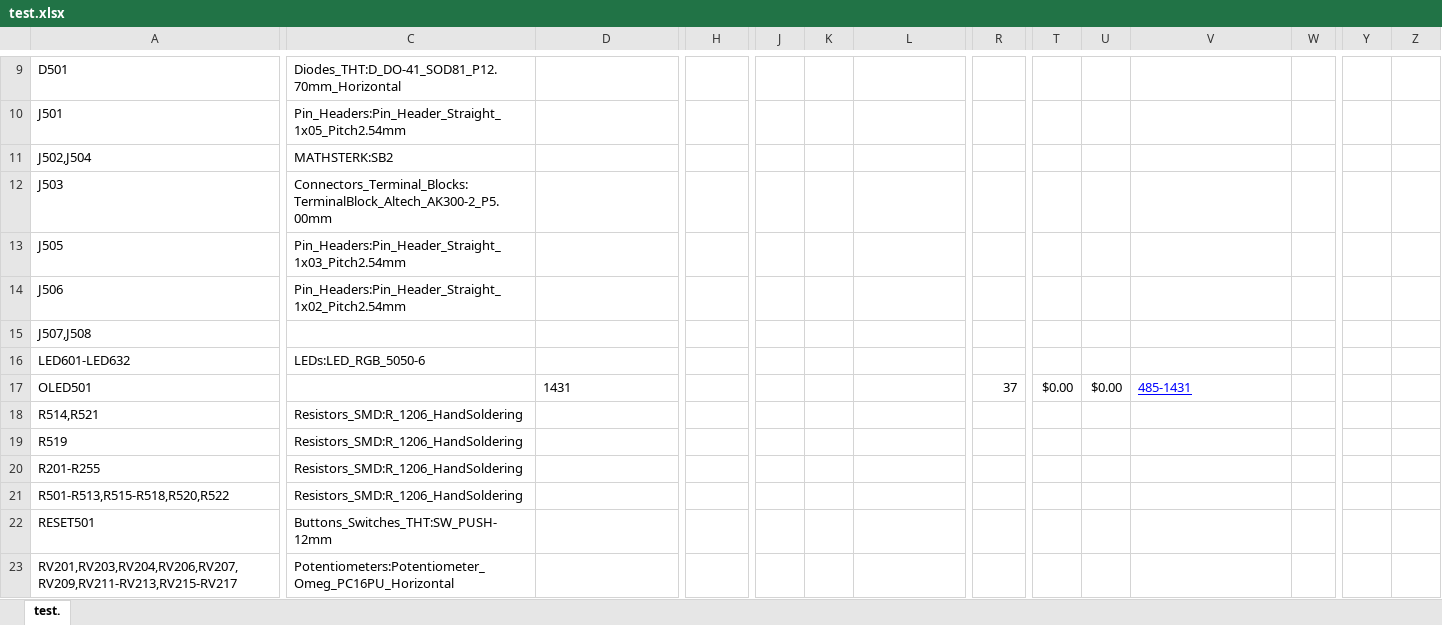
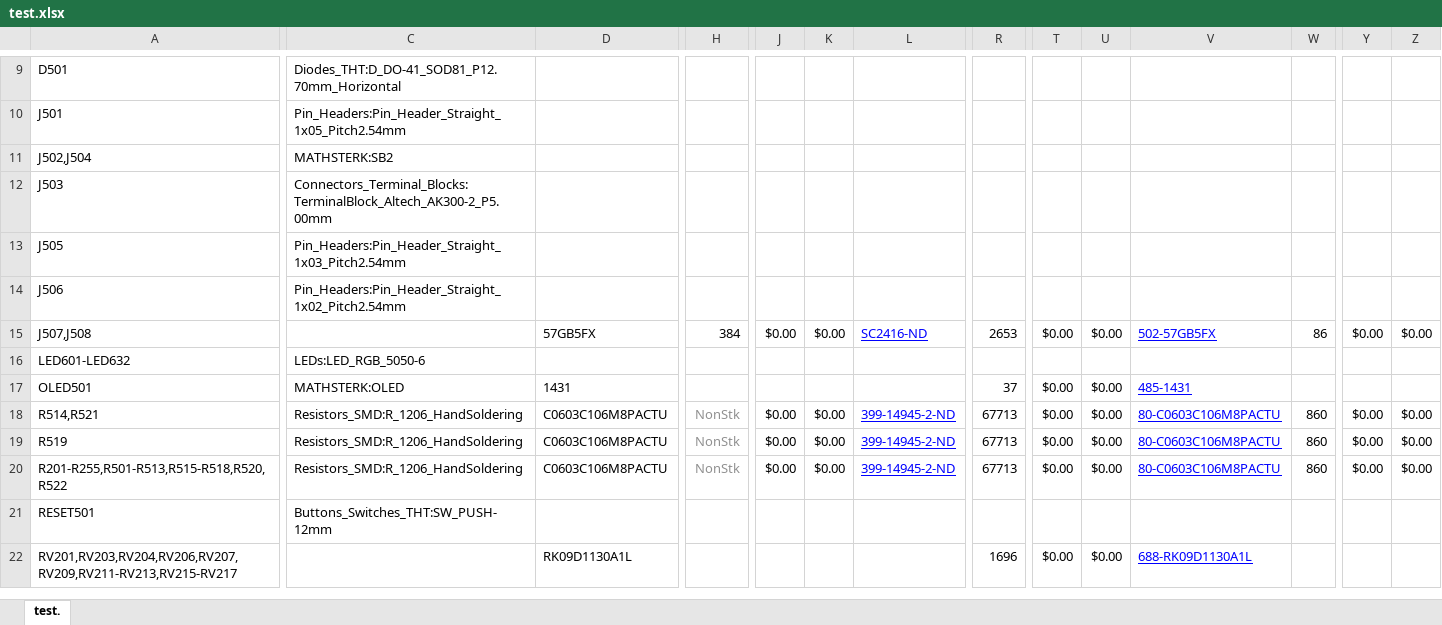
Before and after one commit to Mathsterk/KiCad, an Excel workbook: Projects/Voicemeeter/test.xlsx, sheet test., drawn as a sheet; only a part is shown, gaps mark what is left out; values as stored, in another font and other column widths than the file's, no borders; conditional formats not drawn; removed rows and columns are numbered as before the commit, all else as after; rows hold the shown columns only; the diff covers the shown part only; the diff names each change by its address in the sheet, - before the commit and + after, or states it on an @@ line.

```diff
--- a/Projects/Voicemeeter/test.xlsx (sheet test.)
+++ b/Projects/Voicemeeter/test.xlsx (sheet test.)
-row 15: J507,J508
+row 15: J507,J508 |  | 57GB5FX | 384 | $0.00 | $0.00 | SC2416-ND | 2653 | $0.00 | $0.00 | 502-57GB5FX | 86 | $0.00 | $0.00
-C17: (empty)
+C17: MATHSTERK:OLED
-D18:D19: (empty)
+D18:D19: C0603C106M8PACTU
-H18:H19: (empty)
+H18:H19: NonStk
-J18:J19: (empty)
+J18:J19: $0.00
-K18:K19: (empty)
+K18:K19: $0.00
-L18:L19: (empty)
+L18:L19: 399-14945-2-ND
-R18:R19: (empty)
+R18:R19: 67713
-T18:T19: (empty)
+T18:T19: $0.00
-U18:U19: (empty)
+U18:U19: $0.00
-V18:V19: (empty)
+V18:V19: 80-C0603C106M8PACTU
-W18:W19: (empty)
+W18:W19: 860
-Y18:Y19: (empty)
+Y18:Y19: $0.00
-Z18:Z19: (empty)
+Z18:Z19: $0.00
-row 20: R201-R255 | Resistors_SMD:R_1206_HandSoldering
-row 21: R501-R513,R515-R518,R520,R522 | Resistors_SMD:R_1206_HandSoldering
+row 20: R201-R255,R501-R513,R515-R518,R520,R522 | Resistors_SMD:R_1206_HandSoldering | C0603C106M8PACTU | NonStk | $0.00 | $0.00 | 399-14945-2-ND | 67713 | $0.00 | $0.00 | 80-C0603C106M8PACTU | 860 | $0.00 | $0.00
-C22: Potentiometers:Potentiometer_Omeg_PC16PU_Horizontal
+C22: (empty)
-D22: (empty)
+D22: RK09D1130A1L
-R22: (empty)
+R22: 1696
-T22: (empty)
+T22: $0.00
-U22: (empty)
+U22: $0.00
-V22: (empty)
+V22: 688-RK09D1130A1L
```
Also changed, not shown: 2 added rows, 3 removed rows and 24 edited cells elsewhere in this sheet, formulas that keep their value, 14 other files.
